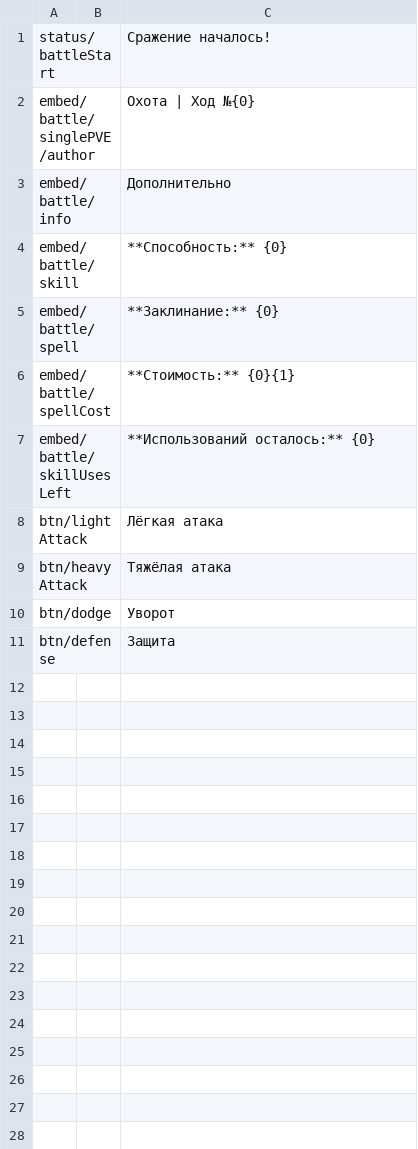
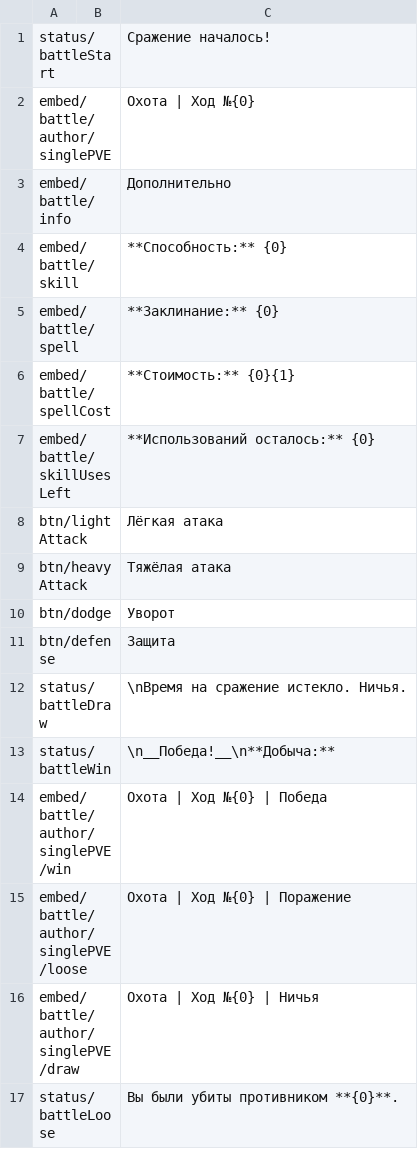
Before and after one commit to SrMecha/Shuvi-Rewrite, a CSV file: Shuvi/Language/battlePart.csv, drawn as a sheet.

Commit message:
battle complite (with bugs)

```diff
--- a/Shuvi/Language/battlePart.csv
+++ b/Shuvi/Language/battlePart.csv
@@ -1,3 +1,3 @@
 status/battleStart;;Сражение началось!
-embed/battle/singlePVE/author;;Охота | Ход №{0}
+embed/battle/author/singlePVE;;Охота | Ход №{0}
 embed/battle/info;;Дополнительно
@@ -11 +11,7 @@ btn/dodge;;Уворот
 btn/defense;;Защита
+status/battleDraw;;\nВремя на сражение истекло. Ничья.
+status/battleWin;;\n__Победа!__\n**Добыча:**
+embed/battle/author/singlePVE/win;;Охота | Ход №{0} | Победа
+embed/battle/author/singlePVE/loose;;Охота | Ход №{0} | Поражение
+embed/battle/author/singlePVE/draw;;Охота | Ход №{0} | Ничья
+status/battleLoose;;Вы были убиты противником **{0}**.
```
Also changed, not shown: Shuvi/Language/huntPart.csv, 23 other files.
